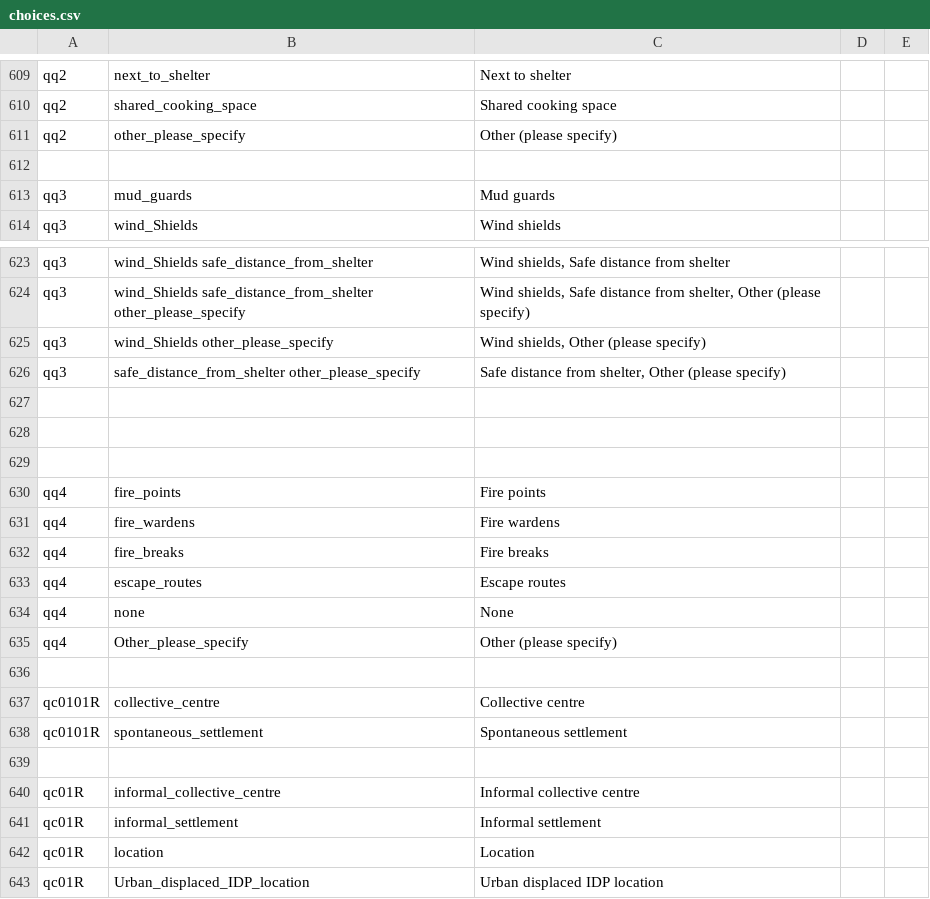
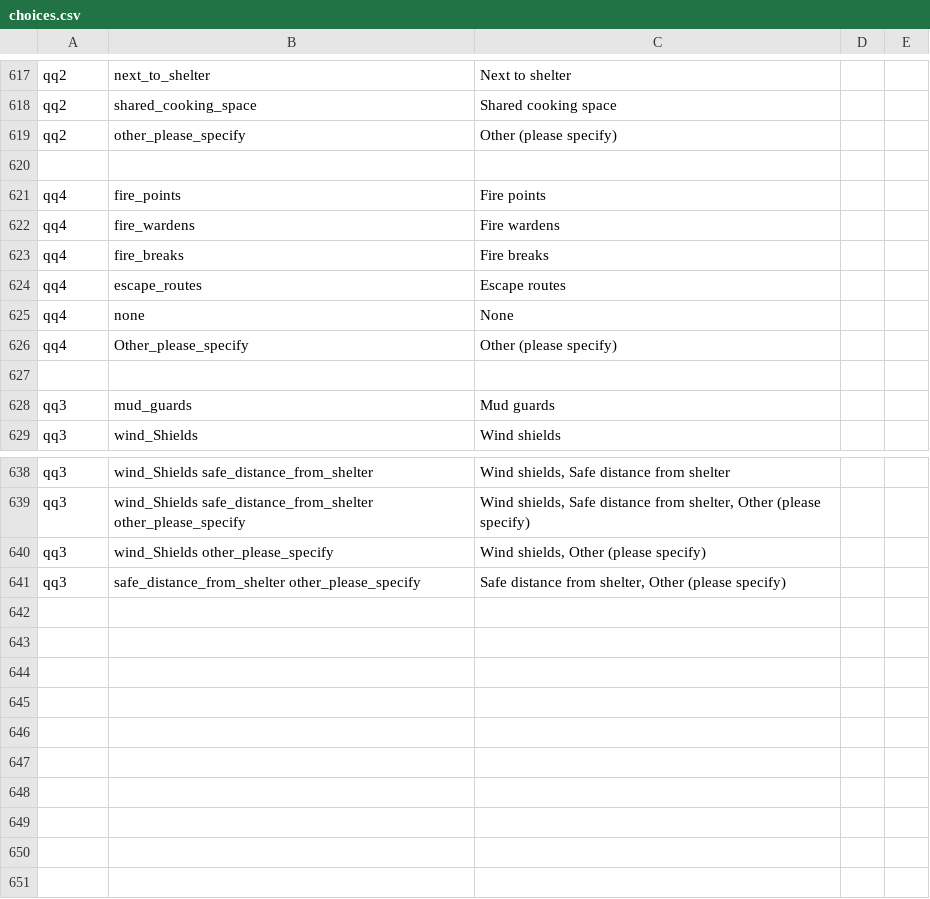
Before and after one commit to agualtieri/YEM1903a-SiteReporting, a CSV file: data/kobo/choices.csv, drawn as a sheet; only a part is shown, gaps mark what is left out; the diff covers the shown part only.

```diff
--- a/data/kobo/choices.csv
+++ b/data/kobo/choices.csv
@@ -612,2 +620,9 @@ qq2,other_please_specify,Other (please specify),,
 ,,,,
+qq4,fire_points,Fire points,,
+qq4,fire_wardens,Fire wardens,,
+qq4,fire_breaks,Fire breaks,,
+qq4,escape_routes,Escape routes,,
+qq4,none,None,,
+qq4,Other_please_specify,Other (please specify),,
+,,,,
 qq3 ,mud_guards,Mud guards,,
@@ -626,18 +641 @@ qq3,wind_Shields other_please_specify,"Wind shields, Other (please specify)",,
 qq3,safe_distance_from_shelter other_please_specify,"Safe distance from shelter, Other (please specify)",,
-,,,,
-,,,,
-,,,,
-qq4,fire_points,Fire points,,
-qq4,fire_wardens,Fire wardens,,
-qq4,fire_breaks,Fire breaks,,
-qq4,escape_routes,Escape routes,,
-qq4,none,None,,
-qq4,Other_please_specify,Other (please specify),,
-,,,,
-qc0101R,collective_centre,Collective centre,,
-qc0101R,spontaneous_settlement,Spontaneous settlement,,
-,,,,
-qc01R,informal_collective_centre,Informal collective centre,,
-qc01R,informal_settlement,Informal settlement,,
-qc01R,location,Location,,
-qc01R,Urban_displaced_IDP_location,Urban displaced IDP location,,
```
Also changed, not shown: 12 added rows, 4 removed rows and 12 edited cells elsewhere in this file, 1 other file.
